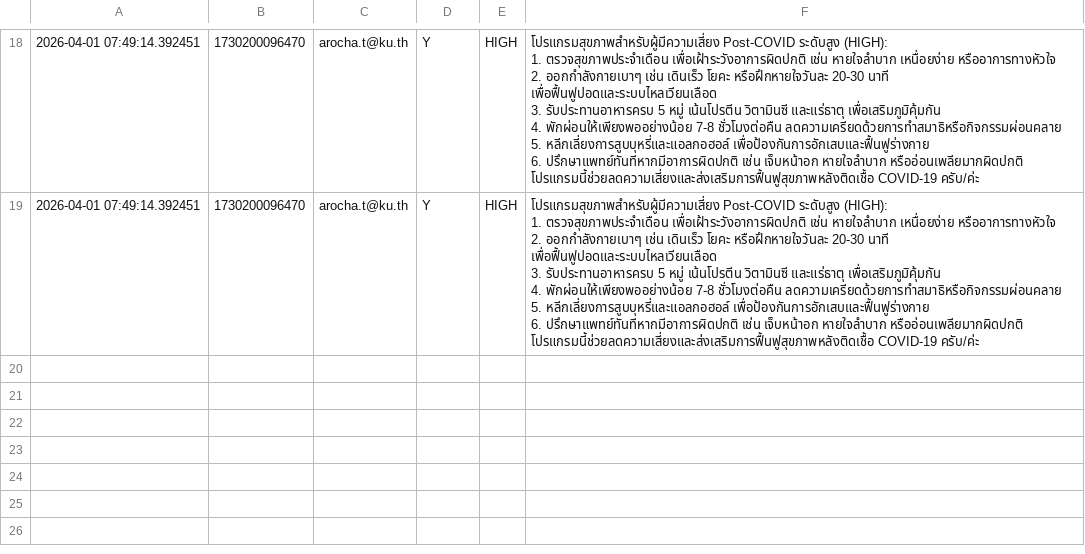
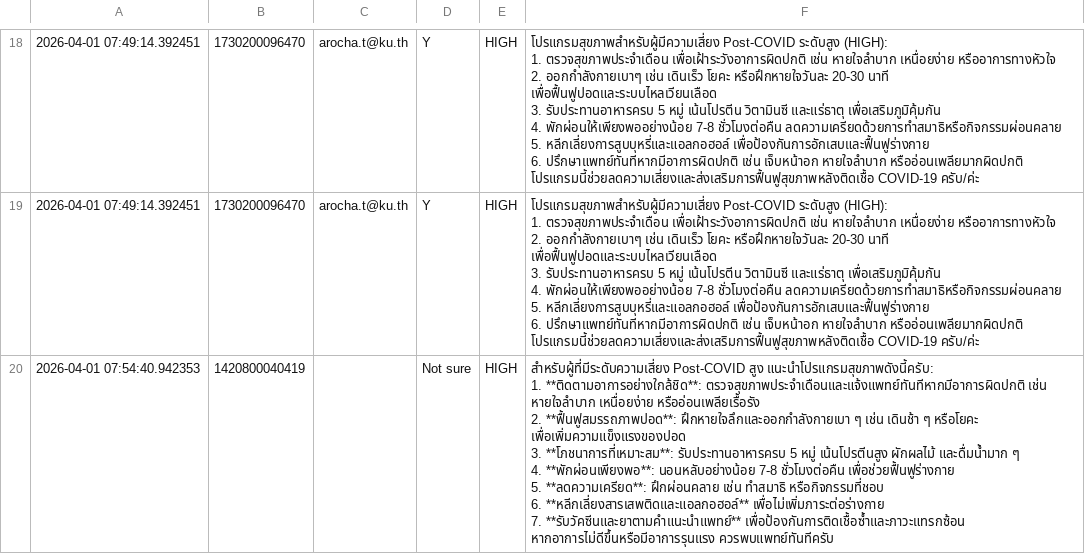
Before and after one commit to PythonianSt/postcovid-database, a CSV file: Post_COVID2026.csv, drawn as a sheet; only a part is shown, gaps mark what is left out.

Commit message:
Update Post COVID data

```diff
--- a/Post_COVID2026.csv
+++ b/Post_COVID2026.csv
@@ -209 +209,12 @@
 โปรแกรมนี้ช่วยลดความเสี่ยงและส่งเสริมการฟื้นฟูสุขภาพหลังติดเชื้อ COVID-19 ครับ/ค่ะ"
+2026-04-01 07:54:40.942353,1420800040419,,Not sure,HIGH,"สำหรับผู้ที่มีระดับความเสี่ยง Post-COVID สูง แนะนำโปรแกรมสุขภาพดังนี้ครับ:
+
+1. **ติดตามอาการอย่างใกล้ชิด**: ตรวจสุขภาพประจำเดือนและแจ้งแพทย์ทันทีหากมีอาการผิดปกติ เช่น หายใจลำบาก เหนื่อยง่าย หรืออ่อนเพลียเรื้อรัง
+2. **ฟื้นฟูสมรรถภาพปอด**: ฝึกหายใจลึกและออกกำลังกายเบา ๆ เช่น เดินช้า ๆ หรือโยคะ เพื่อเพิ่มความแข็งแรงของปอด
+3. **โภชนาการที่เหมาะสม**: รับประทานอาหารครบ 5 หมู่ เน้นโปรตีนสูง ผักผลไม้ และดื่มน้ำมาก ๆ
+4. **พักผ่อนเพียงพอ**: นอนหลับอย่างน้อย 7-8 ชั่วโมงต่อคืน เพื่อช่วยฟื้นฟูร่างกาย
+5. **ลดความเครียด**: ฝึกผ่อนคลาย เช่น ทำสมาธิ หรือกิจกรรมที่ชอบ
+6. **หลีกเลี่ยงสารเสพติดและแอลกอฮอล์** เพื่อไม่เพิ่มภาระต่อร่างกาย
+7. **รับวัคซีนและยาตามคำแนะนำแพทย์** เพื่อป้องกันการติดเชื้อซ้ำและภาวะแทรกซ้อน
+
+หากอาการไม่ดีขึ้นหรือมีอาการรุนแรง ควรพบแพทย์ทันทีครับ"
```
